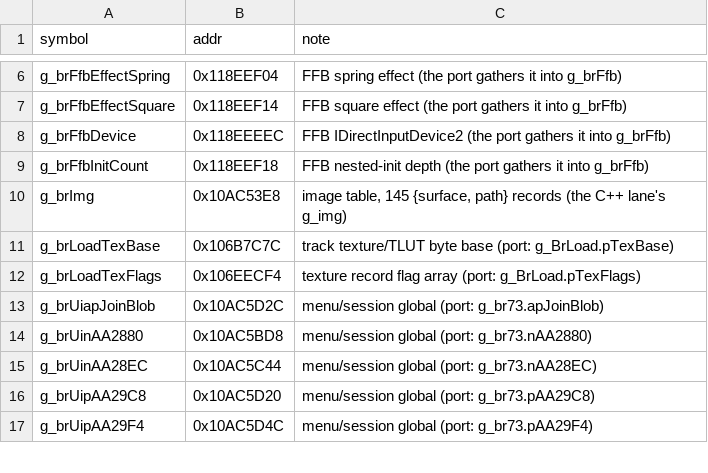
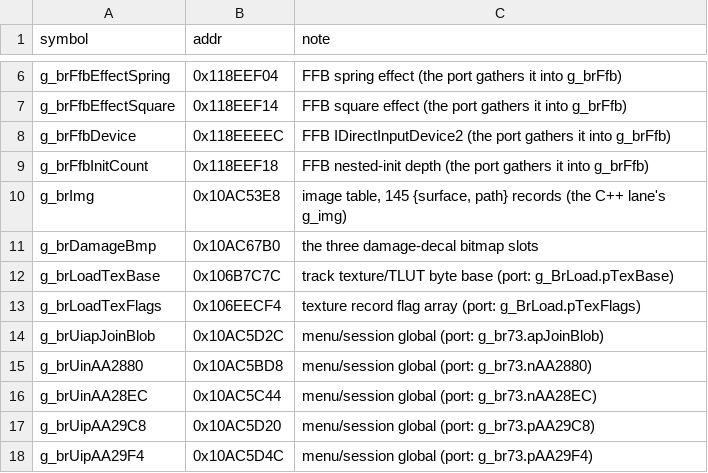
Before and after one commit to Link4Electronics/brally, a CSV file: config/globals_glide.csv, drawn as a sheet; only a part is shown, gaps mark what is left out; the diff names each change by its address in the sheet, - before the commit and + after, or states it on an @@ line.

```diff
--- a/config/globals_glide.csv
+++ b/config/globals_glide.csv
+row 11: g_brDamageBmp | 0x10AC67B0 | the three damage-decal bitmap slots
```
Also changed, not shown: config/filing.csv, 2 other files.
